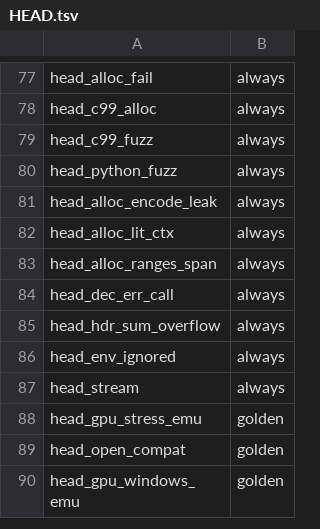
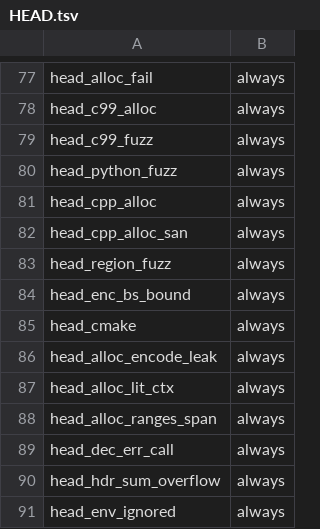
Before and after one commit to yasha1971-coder/aceapex, a TSV file: verify/expected/HEAD.tsv, drawn as a sheet; only a part is shown, gaps mark what is left out; the shorter side is filled out with more unchanged rows; the diff names each change by its address in the sheet, - before the commit and + after, or states it on an @@ line.

```diff
--- a/verify/expected/HEAD.tsv
+++ b/verify/expected/HEAD.tsv
+row 81: head_cpp_alloc | always
+row 82: head_cpp_alloc_san | always
+row 83: head_region_fuzz | always
+row 84: head_enc_bs_bound | always
+row 85: head_cmake | always
```
Also changed, not shown: 19 other files.
